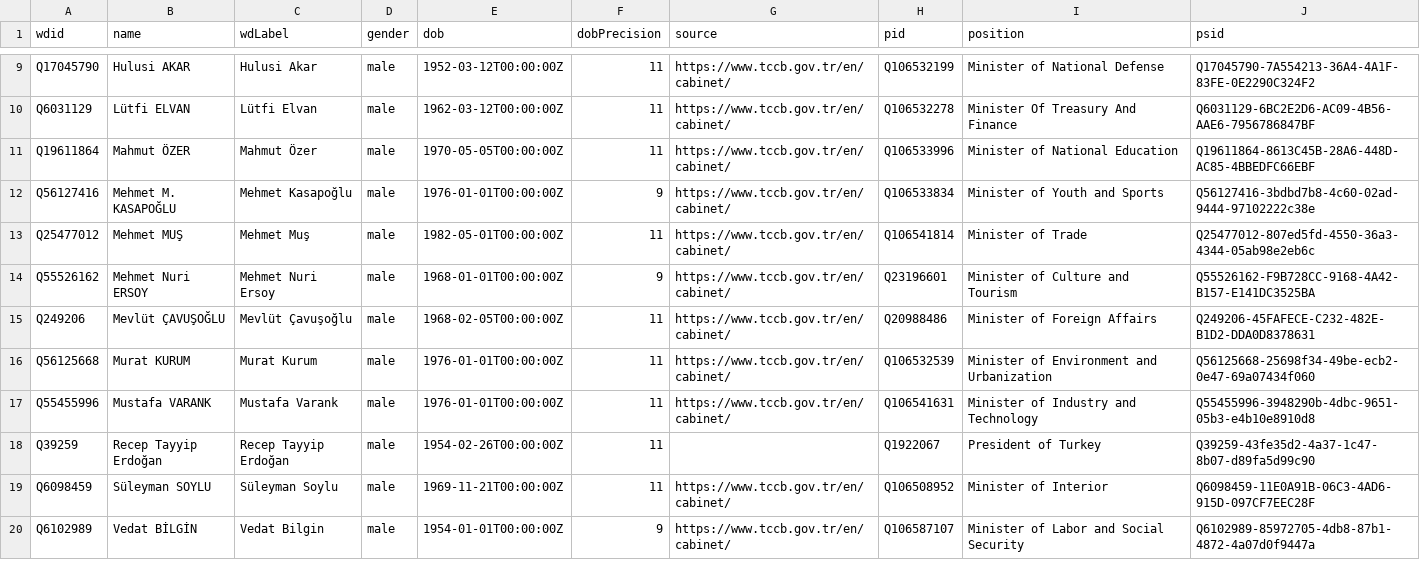
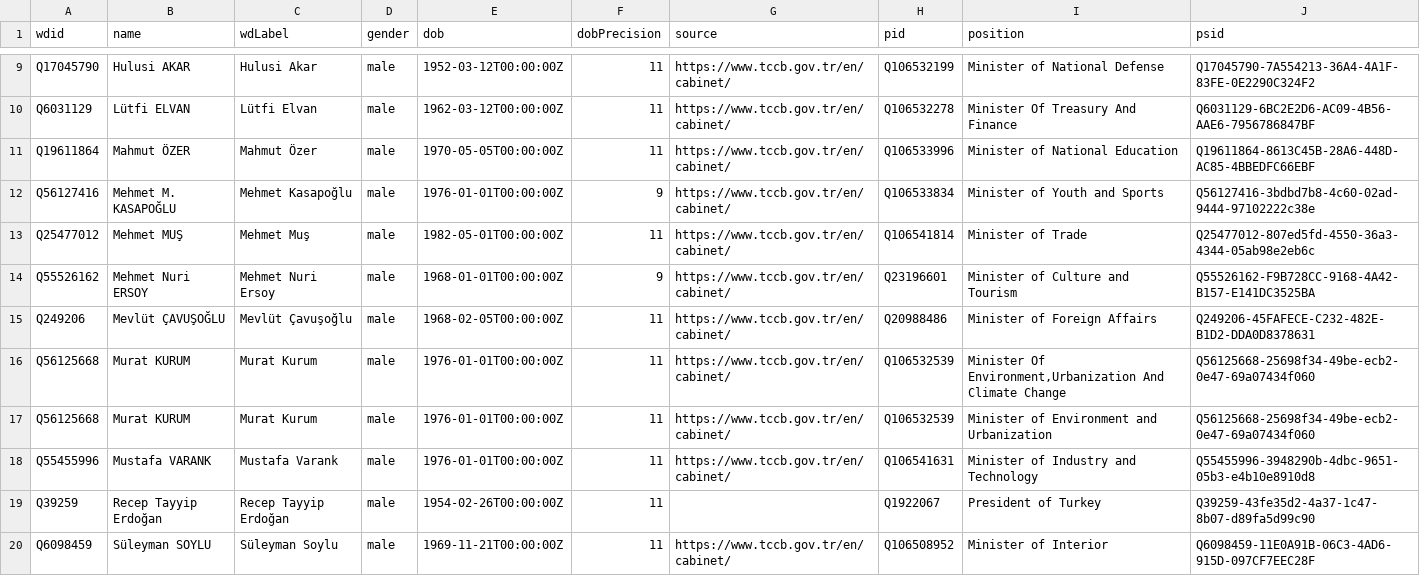
Before and after one commit to every-politician-scrapers/turkey-ministers, a CSV file: data/wikidata.csv, drawn as a sheet; only a part is shown, gaps mark what is left out; the shorter side is filled out with more unchanged rows; the diff names each change by its address in the sheet, - before the commit and + after, or states it on an @@ line.

```diff
--- a/data/wikidata.csv
+++ b/data/wikidata.csv
+row 16: Q56125668 | Murat KURUM | Murat Kurum | male | 1976-01-01T00:00:00Z | 11 | https://www.tccb.gov.tr/en/cabinet/ | Q106532539 | Minister Of Environment,Urbanization And Climate Change | Q56125668-25698f34-49be-ecb2-0e47-69a07434f060
```
Also changed, not shown: 1 other file.
